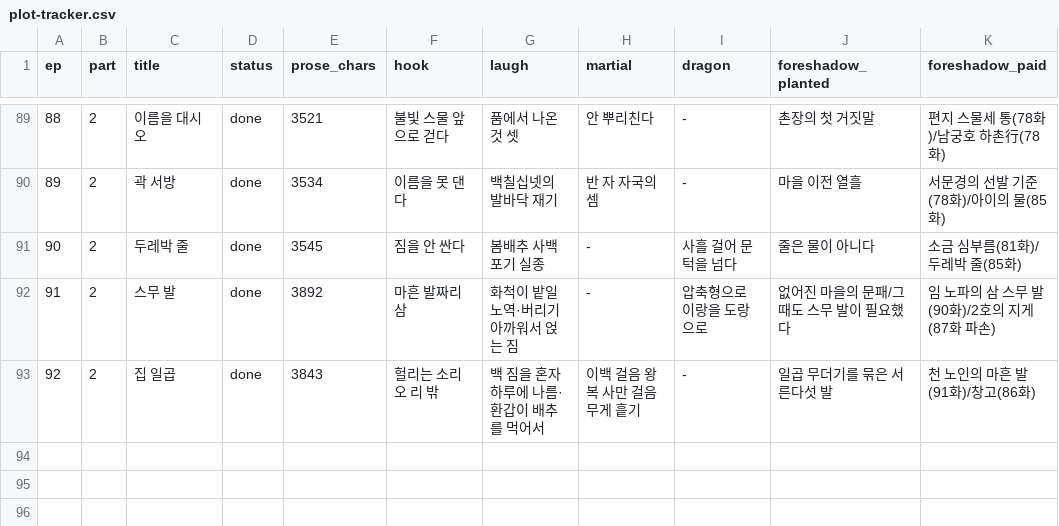
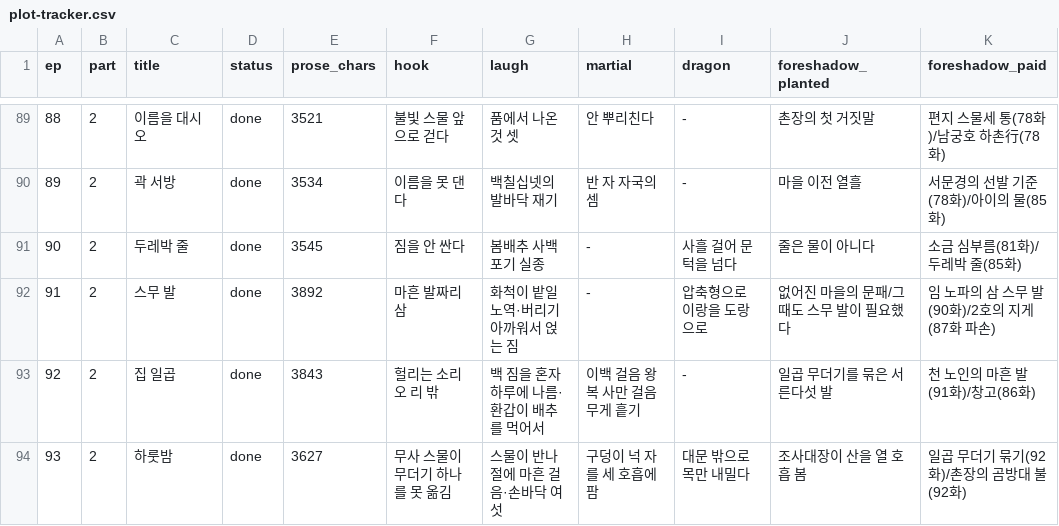
Before and after one commit to tlfhgk/test, a CSV file: pipeline/plot-tracker.csv, drawn as a sheet; only a part is shown, gaps mark what is left out; the diff names each change by its address in the sheet, - before the commit and + after, or states it on an @@ line.

```diff
--- a/pipeline/plot-tracker.csv
+++ b/pipeline/plot-tracker.csv
+row 94: 93 | 2 | 하룻밤 | done | 3627 | 무사 스물이 무더기 하나를 못 옮김 | 스물이 반나절에 마흔 걸음·손바닥 여섯 | 구덩이 넉 자를 세 호흡에 팜 | 대문 밖으로 목만 내밀다 | 조사대장이 산을 열 호흡 봄 | 일곱 무더기 묶기(92화)/촌장의 곰방대 불(92화)
```
Also changed, not shown: 2 other files.
